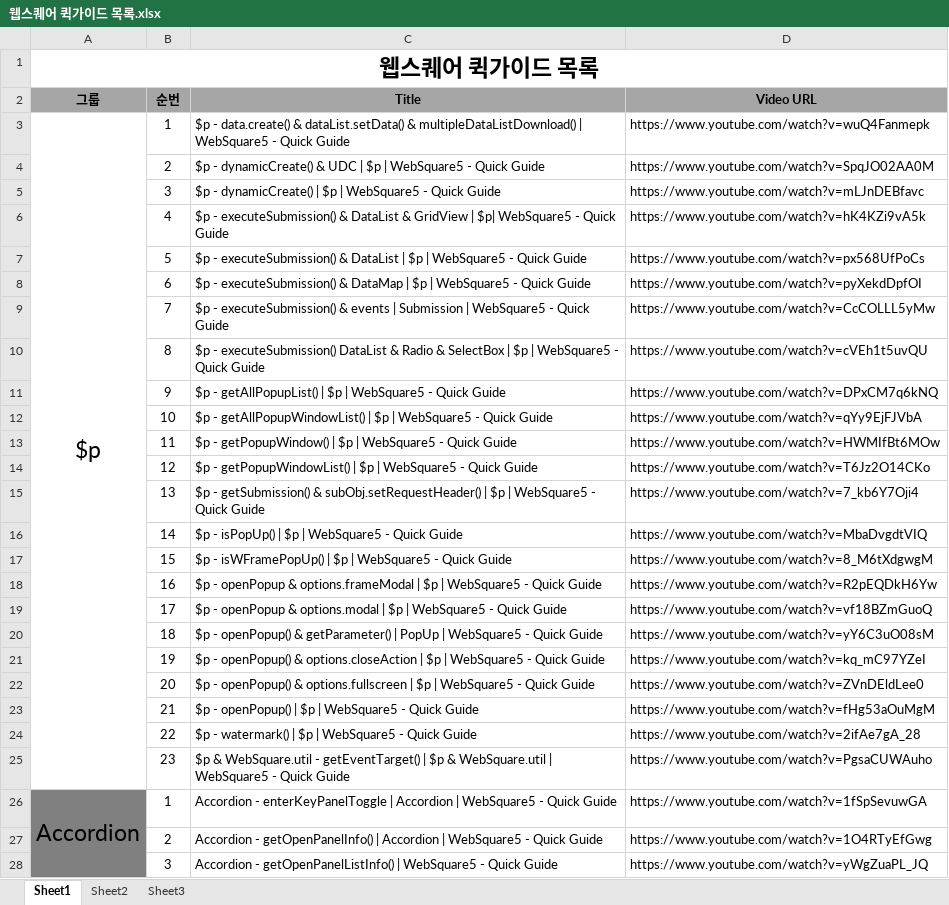
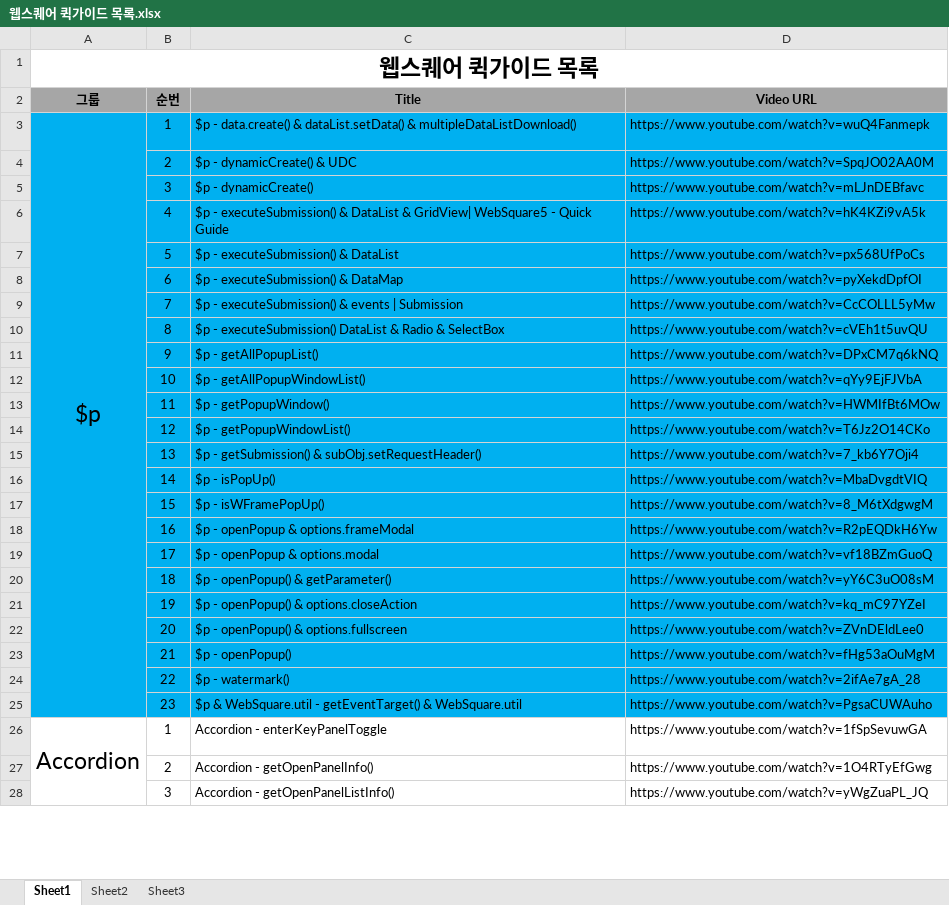
Before and after one commit to hujii0711/my-test, an Excel workbook: _memo/웹스퀘어 퀵가이드 목록.xlsx, sheet Sheet1, drawn as a sheet; only a part is shown; values as stored, in another font and other column widths than the file's, no borders; the diff covers the shown part only; the diff names each change by its address in the sheet, - before the commit and + after, or states it on an @@ line.

```diff
--- a/_memo/웹스퀘어 퀵가이드 목록.xlsx (sheet Sheet1)
+++ b/_memo/웹스퀘어 퀵가이드 목록.xlsx (sheet Sheet1)
-A3:D25 fill: none
+A3:D25 fill: #00B0F0
-C3 (Title): …& multipleDataListDownload() | WebSquare5 - Quick Guide
+C3 (Title): …& multipleDataListDownload()
-C4 (Title): $p - dynamicCreate() & UDC | $p | WebSquare5 - Quick Guide
+C4 (Title): $p - dynamicCreate() & UDC
-C5 (Title): $p - dynamicCreate() | $p | WebSquare5 - Quick Guide
+C5 (Title): $p - dynamicCreate()
-C6 (Title): …DataList & GridView | $p| WebSquare5 -…
+C6 (Title): …DataList & GridView| WebSquare5 -…
-C7 (Title): …& DataList | $p | WebSquare5 - Quick Guide
+C7 (Title): …& DataList
-C8 (Title): …& DataMap | $p | WebSquare5 - Quick Guide
+C8 (Title): …& DataMap
-C9 (Title): …| Submission | WebSquare5 - Quick Guide
+C9 (Title): …| Submission
-C10 (Title): …& SelectBox | $p | WebSquare5 - Quick Guide
+C10 (Title): …& SelectBox
-C11 (Title): $p - getAllPopupList() | $p | WebSquare5 - Quick Guide
+C11 (Title): $p - getAllPopupList()
-C12 (Title): $p - getAllPopupWindowList() | $p | WebSquare5 - Quick Guide
+C12 (Title): $p - getAllPopupWindowList()
-C13 (Title): $p - getPopupWindow() | $p | WebSquare5 - Quick Guide
+C13 (Title): $p - getPopupWindow()
-C14 (Title): $p - getPopupWindowList() | $p | WebSquare5 - Quick Guide
+C14 (Title): $p - getPopupWindowList()
-C15 (Title): …& subObj.setRequestHeader() | $p | WebSquare5 - Quick Guide
+C15 (Title): …& subObj.setRequestHeader()
-C16 (Title): $p - isPopUp() | $p | WebSquare5 - Quick Guide
+C16 (Title): $p - isPopUp()
-C17 (Title): $p - isWFramePopUp() | $p | WebSquare5 - Quick Guide
+C17 (Title): $p - isWFramePopUp()
-C18 (Title): …& options.frameModal | $p | WebSquare5 - Quick Guide
+C18 (Title): …& options.frameModal
-C19 (Title): …& options.modal | $p | WebSquare5 - Quick Guide
+C19 (Title): …& options.modal
-C20 (Title): …& getParameter() | PopUp | WebSquare5 - Quick Guide
+C20 (Title): …& getParameter()
-C21 (Title): …& options.closeAction | $p | WebSquare5 - Quick Guide
+C21 (Title): …& options.closeAction
-C22 (Title): …& options.fullscreen | $p | WebSquare5 - Quick Guide
+C22 (Title): …& options.fullscreen
-C23 (Title): $p - openPopup() | $p | WebSquare5 - Quick Guide
+C23 (Title): $p - openPopup()
-C24 (Title): $p - watermark() | $p | WebSquare5 - Quick Guide
+C24 (Title): $p - watermark()
-C25 (Title): …- getEventTarget() | $p & WebSquare.util | WebSquare5 - Quick Guide
+C25 (Title): …- getEventTarget() & WebSquare.util
-A26:A28 fill: #808080
+A26:A28 fill: none
-C26 (Title): …- enterKeyPanelToggle | Accordion | WebSquare5 - Quick Guide
+C26 (Title): …- enterKeyPanelToggle
-C27 (Title): …- getOpenPanelInfo() | Accordion | WebSquare5 - Quick Guide
+C27 (Title): …- getOpenPanelInfo()
-C28 (Title): …- getOpenPanelListInfo() | WebSquare5 - Quick Guide
+C28 (Title): …- getOpenPanelListInfo()
```
Also changed, not shown: 414 edited cells and cell formats elsewhere in this sheet, 45 other files.
